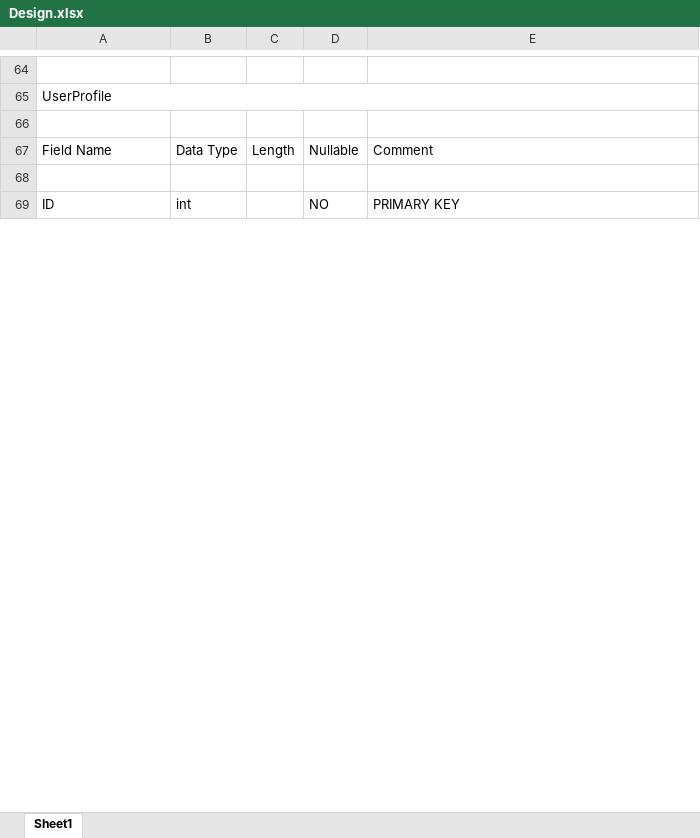
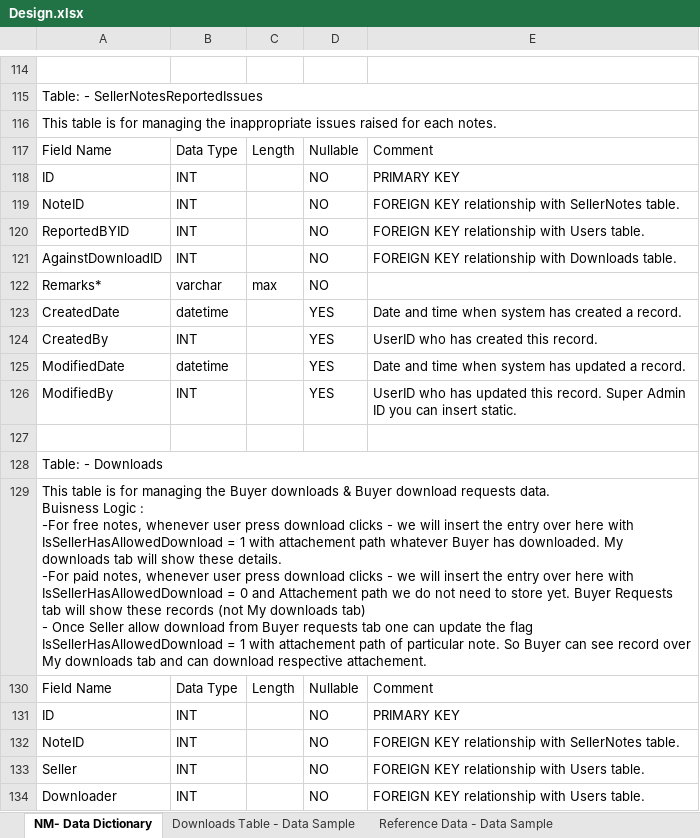
Before and after one commit to MeetKadivar/NoteMarketPlaceHTML, an Excel workbook: database/Design.xlsx, sheet NM- Data Dictionary, drawn as a sheet; only a part is shown, gaps mark what is left out; the shorter side is filled out with more unchanged rows; values as stored, in another font and other column widths than the file's, no cell formats; addresses are those after the commit; ↵ is a line break in a cell; the diff covers the shown part only; the diff names each change by its address in the sheet, - before the commit and + after, or states it on an @@ line.

```diff
--- a/database/Design.xlsx (sheet NM- Data Dictionary)
+++ b/database/Design.xlsx (sheet NM- Data Dictionary)
-sheet tab: Sheet1
+sheet tab: NM- Data Dictionary
+sheet tab: Downloads Table - Data Sample
+sheet tab: Reference Data - Data Sample
-A115: UserProfile
+A115: Table: - SellerNotesReportedIssues
+row 116: This table is for managing the inappropriate issues raised for each notes.
+row 117: Field Name | Data Type | Length | Nullable | Comment
+row 118: ID | INT |  | NO | PRIMARY KEY
+row 119: NoteID | INT |  | NO | FOREIGN KEY relationship with SellerNotes table.
+row 120: ReportedBYID | INT |  | NO | FOREIGN KEY relationship with Users table.
+row 121: AgainstDownloadID | INT |  | NO | FOREIGN KEY relationship with Downloads table.
+row 122: Remarks* | varchar | max | NO
+row 123: CreatedDate | datetime |  | YES | Date and time when system has created a record.
+row 124: CreatedBy | INT |  | YES | UserID who has created this record.
+row 125: ModifiedDate | datetime |  | YES | Date and time when system has updated a record.
+row 126: ModifiedBy | INT |  | YES | UserID who has updated this record. Super Admin ID you can insert static.
+row 128: Table: - Downloads
+row 129: This table is for managing the Buyer downloads & Buyer download requests data. ↵ Buisness Logic : ↵ -For free notes, whenever user press download clicks - we will insert the entry over here with IsSellerHasAllowedDownload = 1 with attachement path whatever Buyer has downloaded. My downloads tab will show these details. ↵ -For paid notes, whenever user press download clicks - we will insert the entry over here with IsSellerHasAllowedDownload = 0 and Attachement path we do not need to store yet. Buyer Requests tab will show these records (not My downloads tab) ↵ - Once Seller allow download from Buyer requests tab one can update the flag IsSellerHasAllowedDownload = 1 with attachement path of particular note. So Buyer can see record over My downloads tab and can download respective attachement.
+row 131: ID | INT |  | NO | PRIMARY KEY
+row 132: NoteID | INT |  | NO | FOREIGN KEY relationship with SellerNotes table.
+row 133: Seller | INT |  | NO | FOREIGN KEY relationship with Users table.
+row 134: Downloader | INT |  | NO | FOREIGN KEY relationship with Users table.
```
Also changed, not shown: 78 added rows, 76 removed rows, 9 moved rows, 75 edited cells and merged cells elsewhere in this sheet, cell formats, 32 other files.
